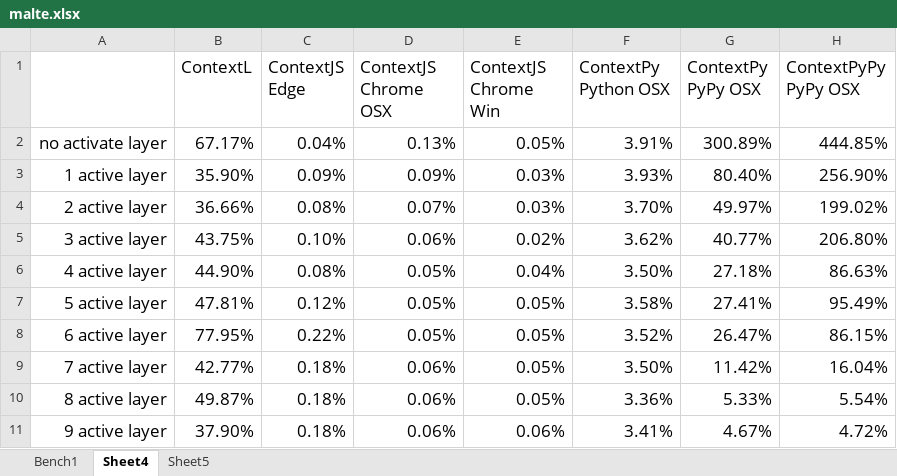
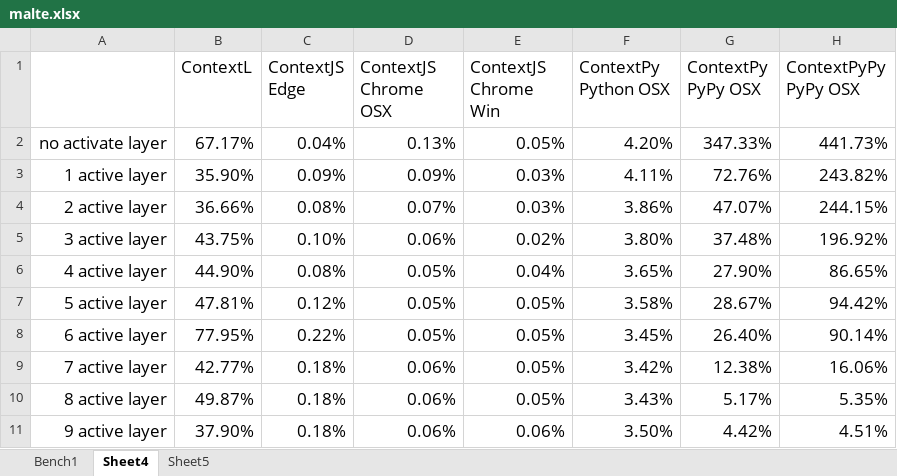
Before and after one commit to krono/cop2016-sidewayscomp, an Excel workbook: bench/malte.xlsx, sheet Sheet4, drawn as a sheet; values as stored, in another font and other column widths than the file's, no borders; charts and pictures not drawn; the diff names each change by its address in the sheet, - before the commit and + after, or states it on an @@ line.

```diff
--- a/bench/malte.xlsx (sheet Sheet4)
+++ b/bench/malte.xlsx (sheet Sheet4)
-F2 (ContextPy Python OSX): 3.91%
+F2 (ContextPy Python OSX): 4.20%
-G2 (ContextPy PyPy OSX): 300.89%
+G2 (ContextPy PyPy OSX): 347.33%
-H2 (ContextPyPy PyPy OSX): 444.85%
+H2 (ContextPyPy PyPy OSX): 441.73%
-F3 (ContextPy Python OSX): 3.93%
+F3 (ContextPy Python OSX): 4.11%
-G3 (ContextPy PyPy OSX): 80.40%
+G3 (ContextPy PyPy OSX): 72.76%
-H3 (ContextPyPy PyPy OSX): 256.90%
+H3 (ContextPyPy PyPy OSX): 243.82%
-F4 (ContextPy Python OSX): 3.70%
+F4 (ContextPy Python OSX): 3.86%
-G4 (ContextPy PyPy OSX): 49.97%
+G4 (ContextPy PyPy OSX): 47.07%
-H4 (ContextPyPy PyPy OSX): 199.02%
+H4 (ContextPyPy PyPy OSX): 244.15%
-F5 (ContextPy Python OSX): 3.62%
+F5 (ContextPy Python OSX): 3.80%
-G5 (ContextPy PyPy OSX): 40.77%
+G5 (ContextPy PyPy OSX): 37.48%
-H5 (ContextPyPy PyPy OSX): 206.80%
+H5 (ContextPyPy PyPy OSX): 196.92%
-F6 (ContextPy Python OSX): 3.50%
+F6 (ContextPy Python OSX): 3.65%
-G6 (ContextPy PyPy OSX): 27.18%
+G6 (ContextPy PyPy OSX): 27.90%
-H6 (ContextPyPy PyPy OSX): 86.63%
+H6 (ContextPyPy PyPy OSX): 86.65%
-G7 (ContextPy PyPy OSX): 27.41%
+G7 (ContextPy PyPy OSX): 28.67%
-H7 (ContextPyPy PyPy OSX): 95.49%
+H7 (ContextPyPy PyPy OSX): 94.42%
-F8 (ContextPy Python OSX): 3.52%
+F8 (ContextPy Python OSX): 3.45%
-G8 (ContextPy PyPy OSX): 26.47%
+G8 (ContextPy PyPy OSX): 26.40%
-H8 (ContextPyPy PyPy OSX): 86.15%
+H8 (ContextPyPy PyPy OSX): 90.14%
-F9 (ContextPy Python OSX): 3.50%
+F9 (ContextPy Python OSX): 3.42%
-G9 (ContextPy PyPy OSX): 11.42%
+G9 (ContextPy PyPy OSX): 12.38%
-H9 (ContextPyPy PyPy OSX): 16.04%
+H9 (ContextPyPy PyPy OSX): 16.06%
-F10 (ContextPy Python OSX): 3.36%
+F10 (ContextPy Python OSX): 3.43%
-G10 (ContextPy PyPy OSX): 5.33%
+G10 (ContextPy PyPy OSX): 5.17%
-H10 (ContextPyPy PyPy OSX): 5.54%
+H10 (ContextPyPy PyPy OSX): 5.35%
-F11 (ContextPy Python OSX): 3.41%
+F11 (ContextPy Python OSX): 3.50%
-G11 (ContextPy PyPy OSX): 4.67%
+G11 (ContextPy PyPy OSX): 4.42%
-H11 (ContextPyPy PyPy OSX): 4.72%
+H11 (ContextPyPy PyPy OSX): 4.51%
```
Also changed, not shown: sheet Bench1, sheet Sheet5, charts or pictures, 17 other files.
